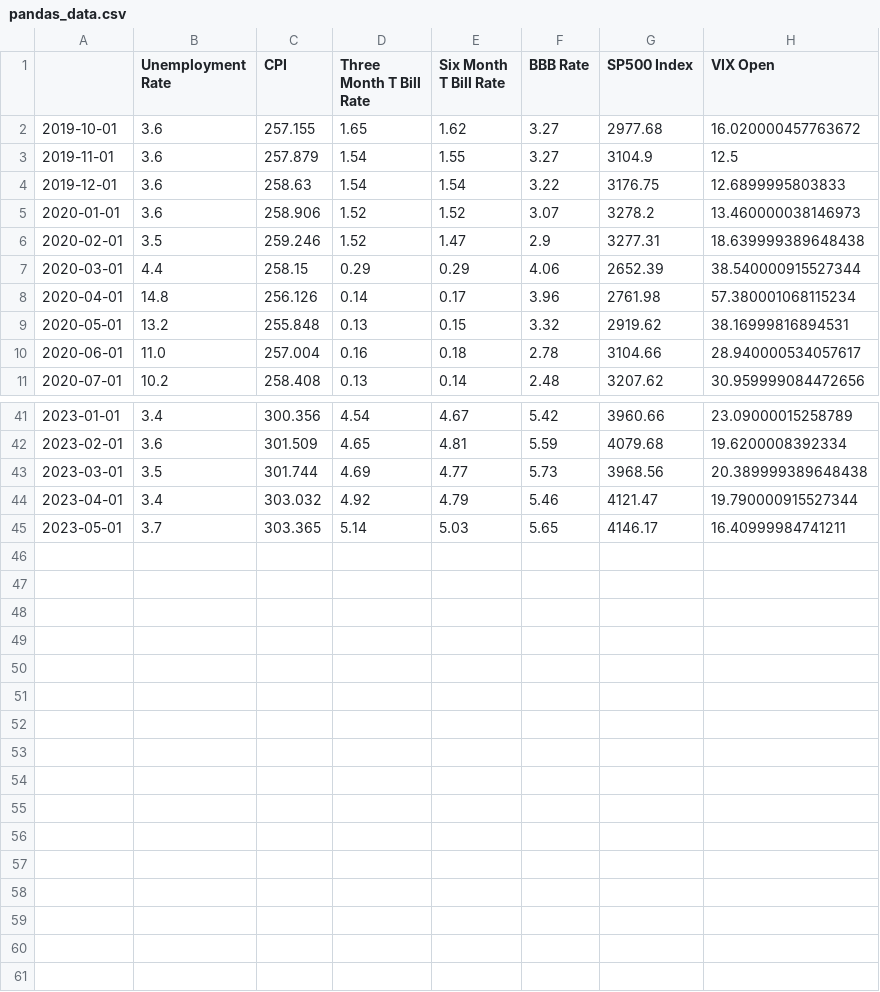
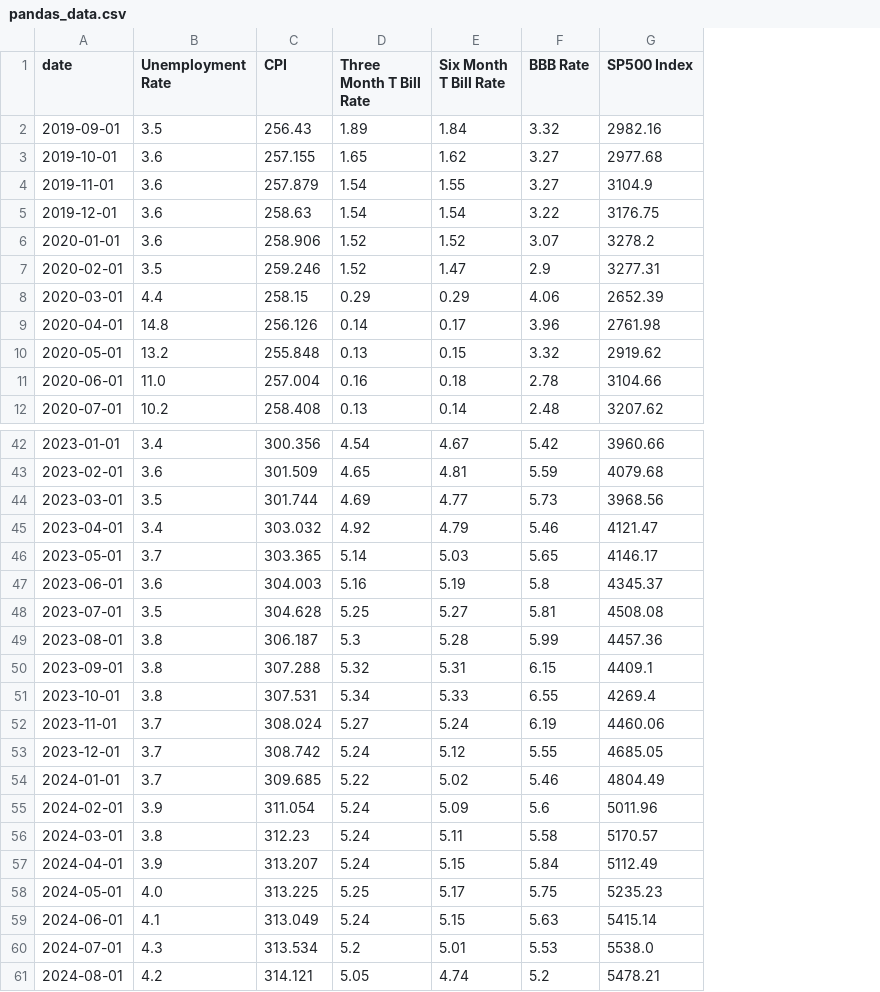
Before and after one commit to t-creech/VIX-Project, a CSV file: pandas_data.csv, drawn as a sheet; only a part is shown, gaps mark what is left out; removed rows and columns are numbered as before the commit, all else as after; the diff names each change by its address in the sheet, - before the commit and + after, or states it on an @@ line.

```diff
--- a/pandas_data.csv
+++ b/pandas_data.csv
-column H (VIX Open), rows 2-11: 16.020000457763672 | 12.5 | 12.6899995803833 | 13.460000038146973 | 18.639999389648438 | 38.540000915527344 | 57.380001068115234 | 38.16999816894531 | 28.940000534057617 | 30.959999084472656; rows 41-45: 23.09000015258789 | 19.6200008392334 | 20.389999389648438 | 19.790000915527344 | 16.40999984741211
-A1: (empty)
+A1: date
+row 2: 2019-09-01 | 3.5 | 256.43 | 1.89 | 1.84 | 3.32 | 2982.16
+row 47: 2023-06-01 | 3.6 | 304.003 | 5.16 | 5.19 | 5.8 | 4345.37
+row 48: 2023-07-01 | 3.5 | 304.628 | 5.25 | 5.27 | 5.81 | 4508.08
+row 49: 2023-08-01 | 3.8 | 306.187 | 5.3 | 5.28 | 5.99 | 4457.36
+row 50: 2023-09-01 | 3.8 | 307.288 | 5.32 | 5.31 | 6.15 | 4409.1
+row 51: 2023-10-01 | 3.8 | 307.531 | 5.34 | 5.33 | 6.55 | 4269.4
+row 52: 2023-11-01 | 3.7 | 308.024 | 5.27 | 5.24 | 6.19 | 4460.06
+row 53: 2023-12-01 | 3.7 | 308.742 | 5.24 | 5.12 | 5.55 | 4685.05
+row 54: 2024-01-01 | 3.7 | 309.685 | 5.22 | 5.02 | 5.46 | 4804.49
+row 55: 2024-02-01 | 3.9 | 311.054 | 5.24 | 5.09 | 5.6 | 5011.96
+row 56: 2024-03-01 | 3.8 | 312.23 | 5.24 | 5.11 | 5.58 | 5170.57
+row 57: 2024-04-01 | 3.9 | 313.207 | 5.24 | 5.15 | 5.84 | 5112.49
+row 58: 2024-05-01 | 4.0 | 313.225 | 5.25 | 5.17 | 5.75 | 5235.23
+row 59: 2024-06-01 | 4.1 | 313.049 | 5.24 | 5.15 | 5.63 | 5415.14
+row 60: 2024-07-01 | 4.3 | 313.534 | 5.2 | 5.01 | 5.53 | 5538.0
+row 61: 2024-08-01 | 4.2 | 314.121 | 5.05 | 4.74 | 5.2 | 5478.21
```
Also changed, not shown: 1 other file.
